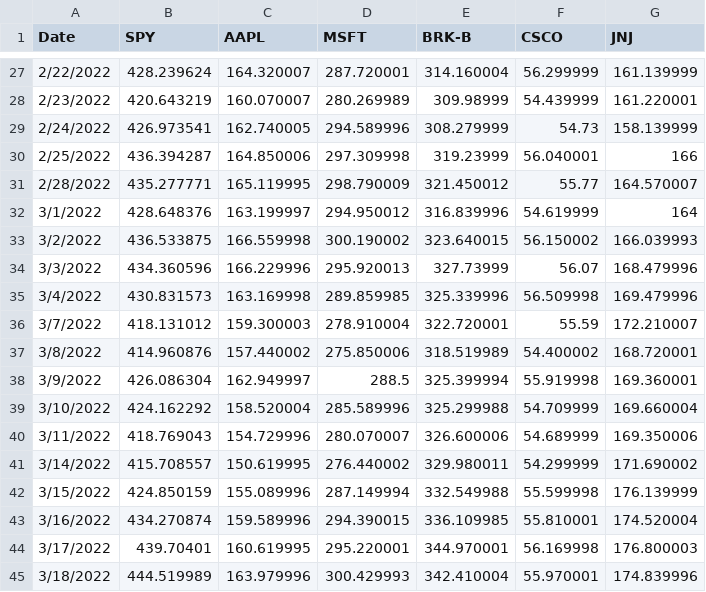
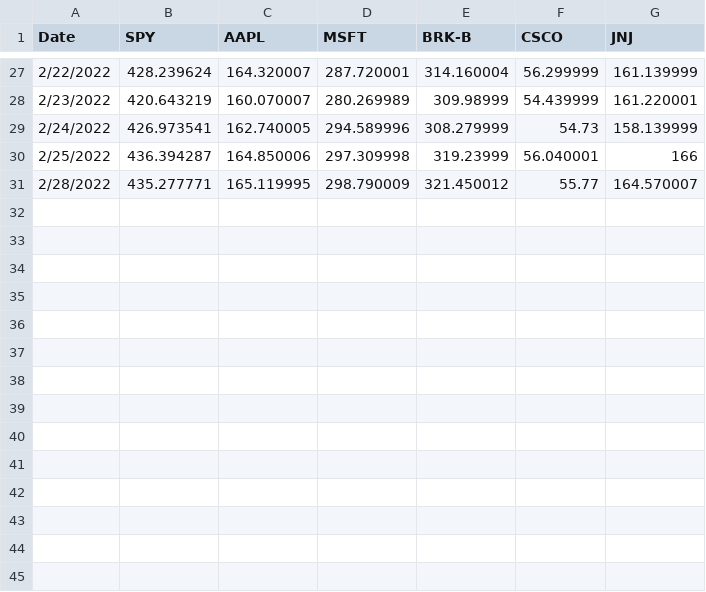
Before and after one commit to HongrenJiang/FinTech590-RiskManagement, a CSV file: Week08/updated_prices.csv, drawn as a sheet; only a part is shown, gaps mark what is left out.

Commit message:
pushing homework answers for week 7

```diff
--- a/Week08/updated_prices.csv
+++ b/Week08/updated_prices.csv
@@ -31,15 +31 @@ Date,SPY,AAPL,MSFT,BRK-B,CSCO,JNJ
 2/28/2022,435.277771,165.119995,298.790009,321.450012,55.77,164.570007
-3/1/2022,428.648376,163.199997,294.950012,316.839996,54.619999,164
-3/2/2022,436.533875,166.559998,300.190002,323.640015,56.150002,166.039993
-3/3/2022,434.360596,166.229996,295.920013,327.73999,56.07,168.479996
-3/4/2022,430.831573,163.169998,289.859985,325.339996,56.509998,169.479996
-3/7/2022,418.131012,159.300003,278.910004,322.720001,55.59,172.210007
-3/8/2022,414.960876,157.440002,275.850006,318.519989,54.400002,168.720001
-3/9/2022,426.086304,162.949997,288.5,325.399994,55.919998,169.360001
-3/10/2022,424.162292,158.520004,285.589996,325.299988,54.709999,169.660004
-3/11/2022,418.769043,154.729996,280.070007,326.600006,54.689999,169.350006
-3/14/2022,415.708557,150.619995,276.440002,329.980011,54.299999,171.690002
-3/15/2022,424.850159,155.089996,287.149994,332.549988,55.599998,176.139999
-3/16/2022,434.270874,159.589996,294.390015,336.109985,55.810001,174.520004
-3/17/2022,439.70401,160.619995,295.220001,344.970001,56.169998,176.800003
-3/18/2022,444.519989,163.979996,300.429993,342.410004,55.970001,174.839996
```
Also changed, not shown: 5 other files.
